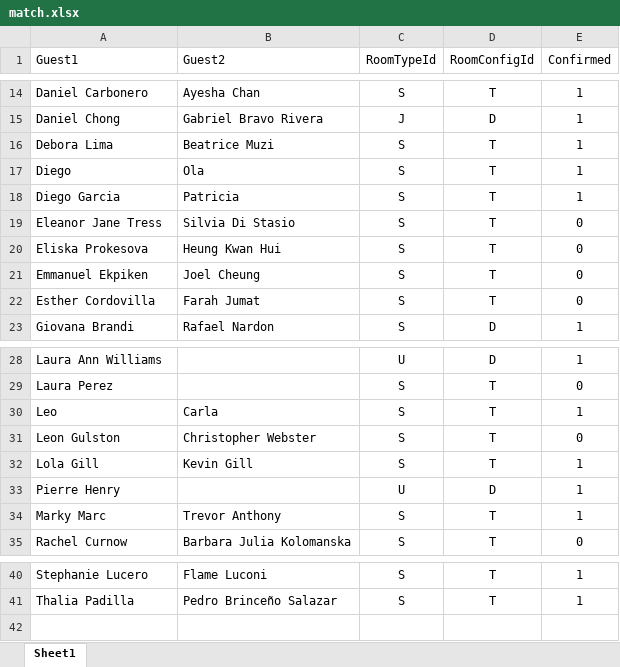
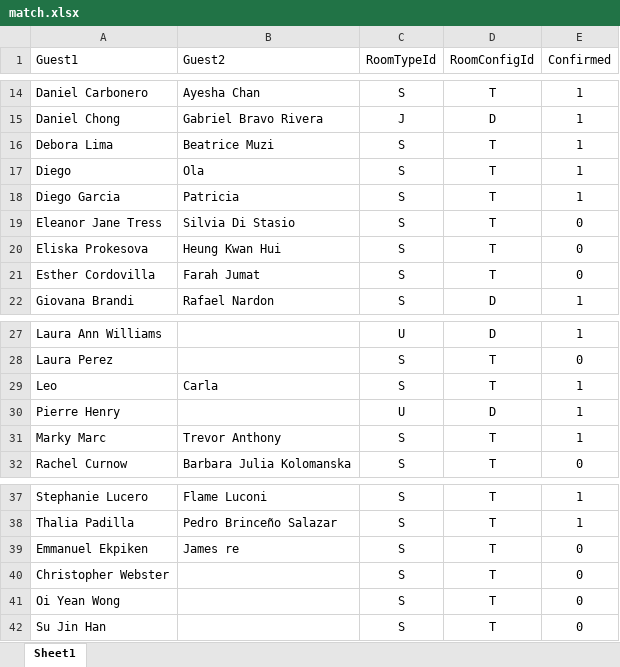
Before and after one commit to SalsaAddict/BOSMAJ24, an Excel workbook: sql/match.xlsx, sheet Sheet1, drawn as a sheet; only a part is shown, gaps mark what is left out; values as stored, in another font and other column widths than the file's, no borders; table styles not drawn; removed rows and columns are numbered as before the commit, all else as after; the diff names each change by its address in the sheet, - before the commit and + after, or states it on an @@ line.

```diff
--- a/sql/match.xlsx (sheet Sheet1)
+++ b/sql/match.xlsx (sheet Sheet1)
-row 21: Emmanuel Ekpiken | Joel Cheung | S | T | 0
-row 31: Leon Gulston | Christopher Webster | S | T | 0
-row 32: Lola Gill | Kevin Gill | S | T | 1
+row 39: Emmanuel Ekpiken | James re | S | T | 0
+row 40: Christopher Webster |  | S | T | 0
+row 41: Oi Yean Wong |  | S | T | 0
+row 42: Su Jin Han |  | S | T | 0
```
Also changed, not shown: 11 other files.
